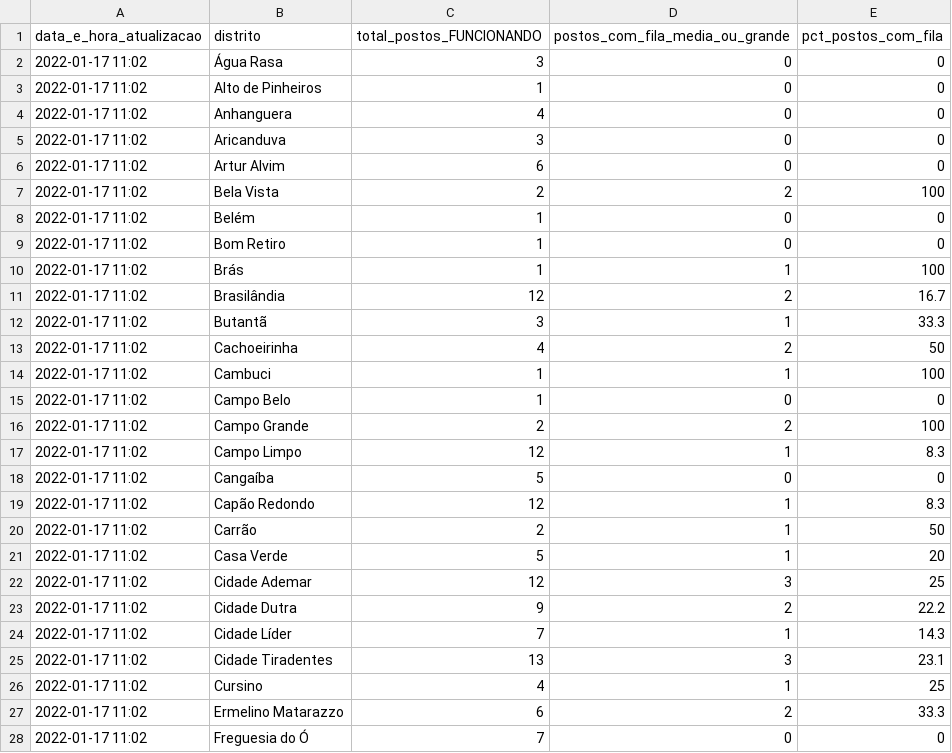
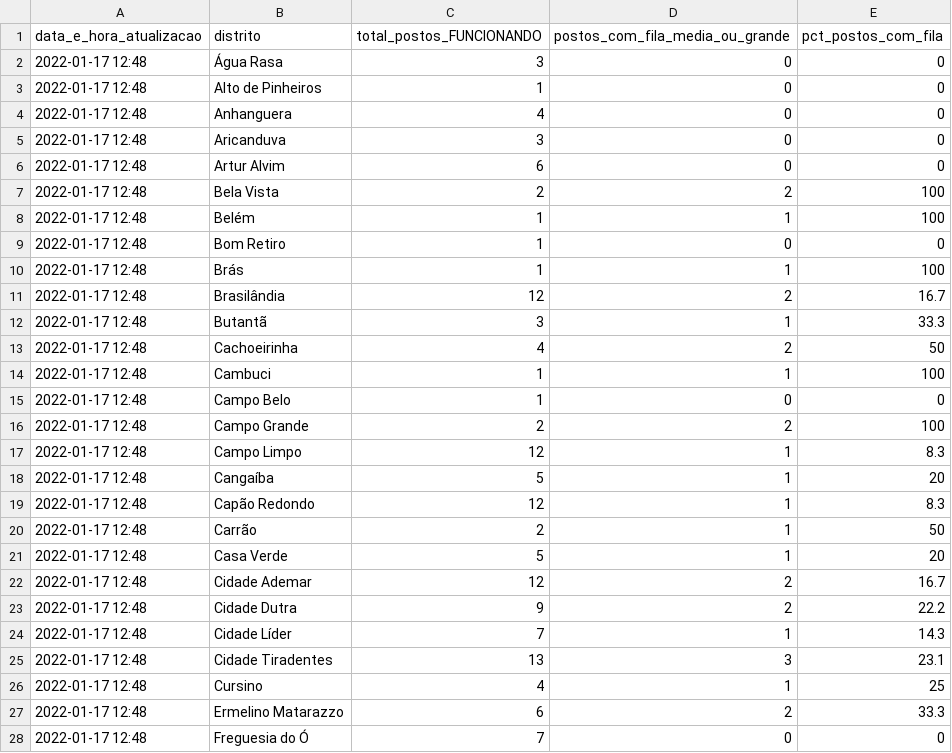
Before and after one commit to anacarolinamoreno/filometro, a CSV file: dados/resumo_por_distrito.csv, drawn as a sheet; only a part is shown; the diff covers the shown part only.

Commit message:
Coleta de dados - 17/01 - 12h48

```diff
--- a/dados/resumo_por_distrito.csv
+++ b/dados/resumo_por_distrito.csv
@@ -1,28 +1,28 @@
 "data_e_hora_atualizacao","distrito","total_postos_FUNCIONANDO","postos_com_fila_media_ou_grande","pct_postos_com_fila"
-"2022-01-17 11:02","Água Rasa",3,0,0
-"2022-01-17 11:02","Alto de Pinheiros",1,0,0
-"2022-01-17 11:02","Anhanguera",4,0,0
-"2022-01-17 11:02","Aricanduva",3,0,0
-"2022-01-17 11:02","Artur Alvim",6,0,0
-"2022-01-17 11:02","Bela Vista",2,2,100
-"2022-01-17 11:02","Belém",1,0,0
-"2022-01-17 11:02","Bom Retiro",1,0,0
-"2022-01-17 11:02","Brás",1,1,100
-"2022-01-17 11:02","Brasilândia",12,2,16.7
-"2022-01-17 11:02","Butantã",3,1,33.3
-"2022-01-17 11:02","Cachoeirinha",4,2,50
-"2022-01-17 11:02","Cambuci",1,1,100
-"2022-01-17 11:02","Campo Belo",1,0,0
-"2022-01-17 11:02","Campo Grande",2,2,100
-"2022-01-17 11:02","Campo Limpo",12,1,8.3
-"2022-01-17 11:02","Cangaíba",5,0,0
-"2022-01-17 11:02","Capão Redondo",12,1,8.3
-"2022-01-17 11:02","Carrão",2,1,50
-"2022-01-17 11:02","Casa Verde",5,1,20
-"2022-01-17 11:02","Cidade Ademar",12,3,25
-"2022-01-17 11:02","Cidade Dutra",9,2,22.2
-"2022-01-17 11:02","Cidade Líder",7,1,14.3
-"2022-01-17 11:02","Cidade Tiradentes",13,3,23.1
-"2022-01-17 11:02","Cursino",4,1,25
-"2022-01-17 11:02","Ermelino Matarazzo",6,2,33.3
-"2022-01-17 11:02","Freguesia do Ó",7,0,0
+"2022-01-17 12:48","Água Rasa",3,0,0
+"2022-01-17 12:48","Alto de Pinheiros",1,0,0
+"2022-01-17 12:48","Anhanguera",4,0,0
+"2022-01-17 12:48","Aricanduva",3,0,0
+"2022-01-17 12:48","Artur Alvim",6,0,0
+"2022-01-17 12:48","Bela Vista",2,2,100
+"2022-01-17 12:48","Belém",1,1,100
+"2022-01-17 12:48","Bom Retiro",1,0,0
+"2022-01-17 12:48","Brás",1,1,100
+"2022-01-17 12:48","Brasilândia",12,2,16.7
+"2022-01-17 12:48","Butantã",3,1,33.3
+"2022-01-17 12:48","Cachoeirinha",4,2,50
+"2022-01-17 12:48","Cambuci",1,1,100
+"2022-01-17 12:48","Campo Belo",1,0,0
+"2022-01-17 12:48","Campo Grande",2,2,100
+"2022-01-17 12:48","Campo Limpo",12,1,8.3
+"2022-01-17 12:48","Cangaíba",5,1,20
+"2022-01-17 12:48","Capão Redondo",12,1,8.3
+"2022-01-17 12:48","Carrão",2,1,50
+"2022-01-17 12:48","Casa Verde",5,1,20
+"2022-01-17 12:48","Cidade Ademar",12,2,16.7
+"2022-01-17 12:48","Cidade Dutra",9,2,22.2
+"2022-01-17 12:48","Cidade Líder",7,1,14.3
+"2022-01-17 12:48","Cidade Tiradentes",13,3,23.1
+"2022-01-17 12:48","Cursino",4,1,25
+"2022-01-17 12:48","Ermelino Matarazzo",6,2,33.3
+"2022-01-17 12:48","Freguesia do Ó",7,0,0
```
Also changed, not shown: 94 edited cells elsewhere in this file, dados/resumo_fila_por_regiao.csv, dados/resumo_por_vacina_influenza.csv.
